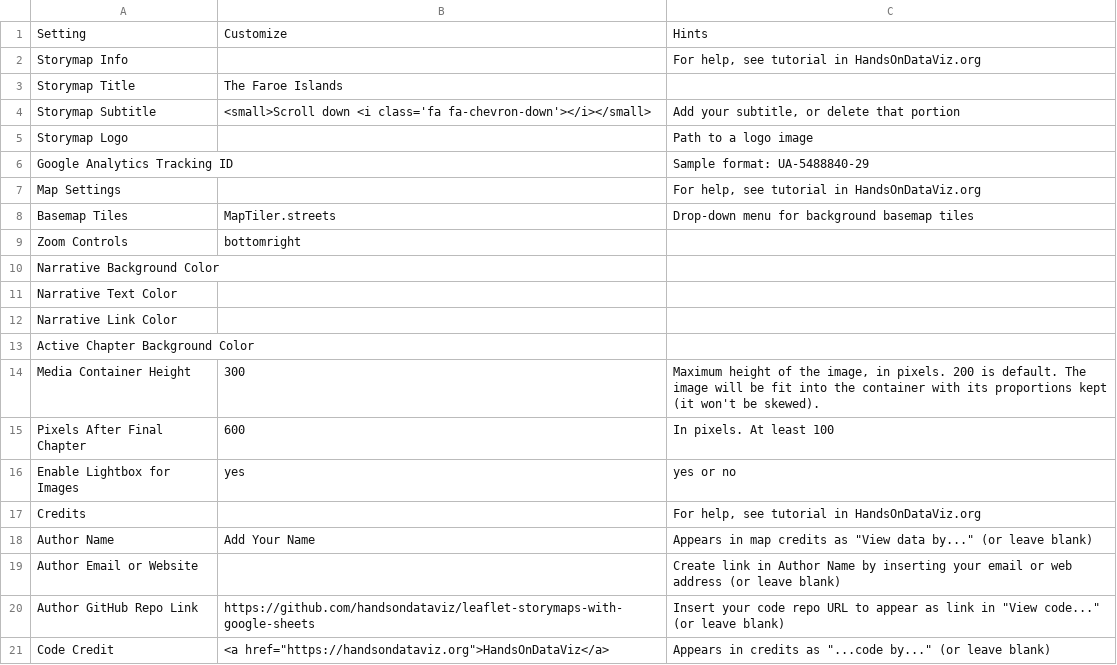
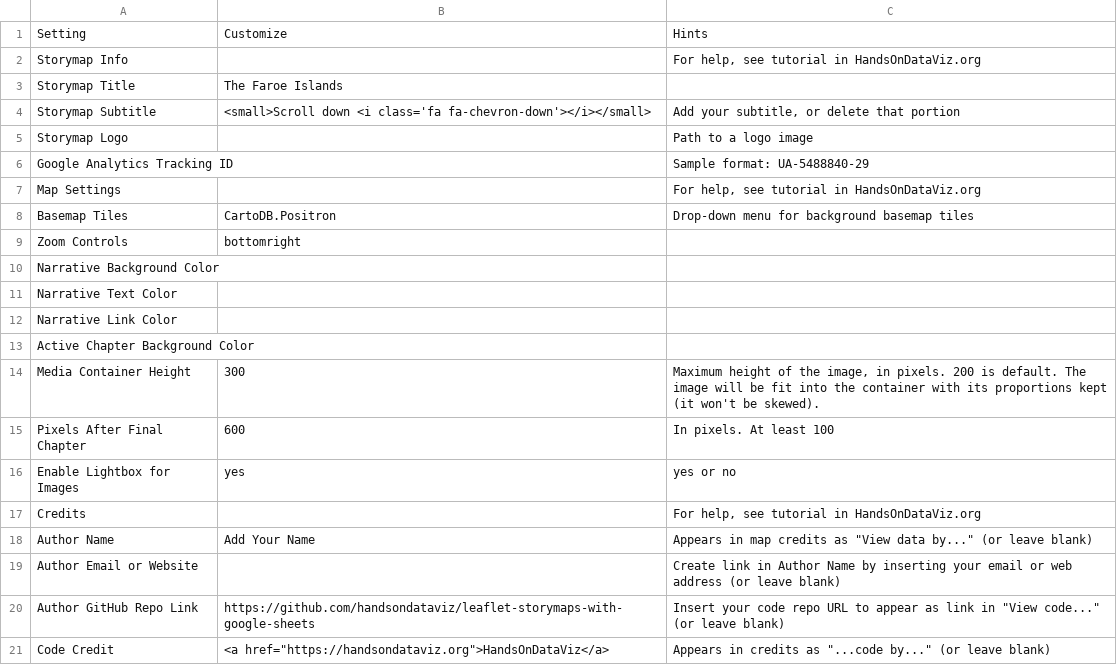
Before and after one commit to Dalbinator/Dalbinator.github.io, a CSV file: csv/Options.csv, drawn as a sheet.

Commit message:
Update Options.csv

```diff
--- a/csv/Options.csv
+++ b/csv/Options.csv
@@ -7,3 +7,3 @@ Google Analytics Tracking ID,,Sample format: UA-5488840-29
 Map Settings,,"For help, see tutorial in HandsOnDataViz.org"
-Basemap Tiles,MapTiler.streets,Drop-down menu for background basemap tiles
+Basemap Tiles,CartoDB.Positron,Drop-down menu for background basemap tiles
 Zoom Controls,bottomright,
```
